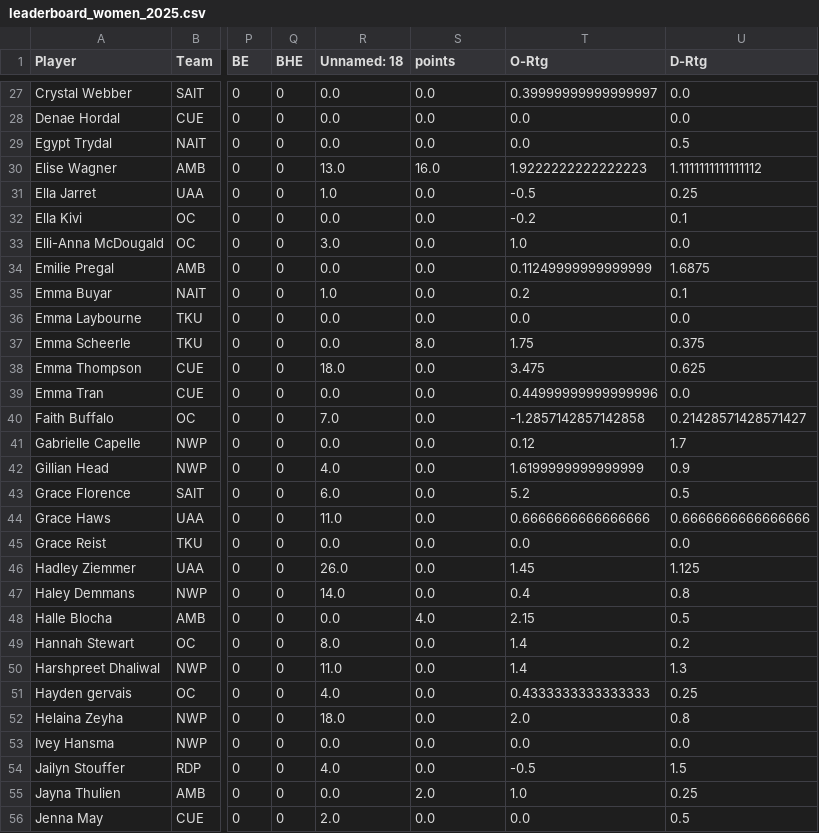
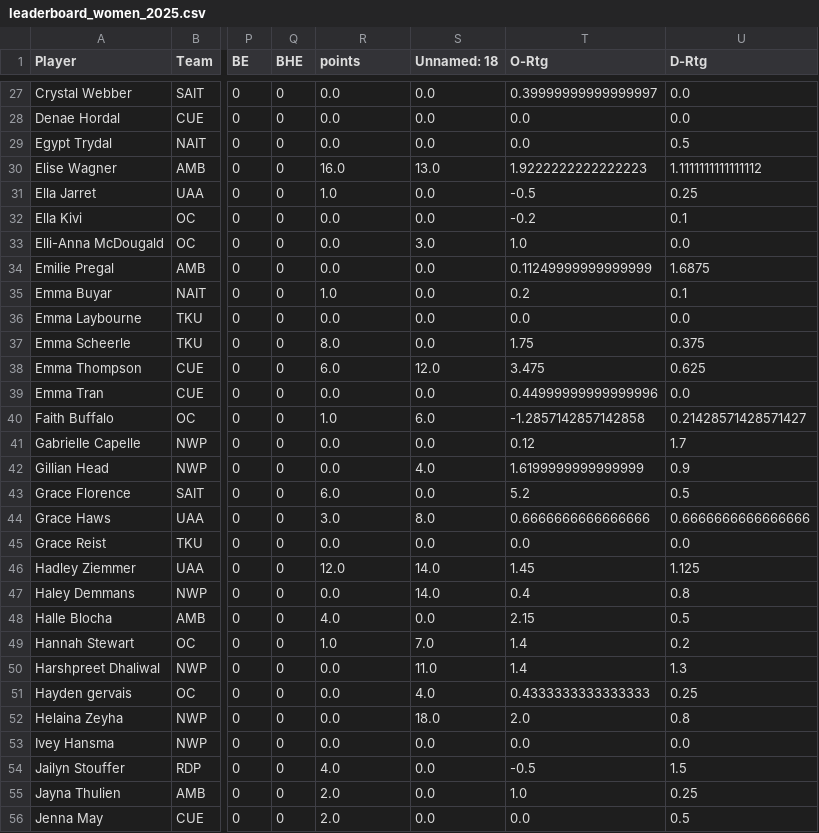
Before and after one commit to vivekpatel25/volleyball-ratings, a CSV file: data/leaderboard_women_2025.csv, drawn as a sheet; only a part is shown, gaps mark what is left out; the diff covers the shown part only; the diff names each change by its address in the sheet, - before the commit and + after, or states it on an @@ line.

```diff
--- a/data/leaderboard_women_2025.csv
+++ b/data/leaderboard_women_2025.csv
-R1: Unnamed: 18
+R1: points
-S1: points
+S1: Unnamed: 18
-R30 (points): 13.0
+R30 (points): 16.0
-S30 (Unnamed: 18): 16.0
+S30 (Unnamed: 18): 13.0
-R33 (points): 3.0
+R33 (points): 0.0
-S33 (Unnamed: 18): 0.0
+S33 (Unnamed: 18): 3.0
-R37 (points): 0.0
+R37 (points): 8.0
-S37 (Unnamed: 18): 8.0
+S37 (Unnamed: 18): 0.0
-R38 (points): 18.0
+R38 (points): 6.0
-S38 (Unnamed: 18): 0.0
+S38 (Unnamed: 18): 12.0
-R40 (points): 7.0
+R40 (points): 1.0
-S40 (Unnamed: 18): 0.0
+S40 (Unnamed: 18): 6.0
-R42 (points): 4.0
+R42 (points): 0.0
-S42 (Unnamed: 18): 0.0
+S42 (Unnamed: 18): 4.0
-R44 (points): 11.0
+R44 (points): 3.0
-S44 (Unnamed: 18): 0.0
+S44 (Unnamed: 18): 8.0
-R46 (points): 26.0
+R46 (points): 12.0
-S46:S47 (Unnamed: 18): 0.0
+S46:S47 (Unnamed: 18): 14.0
-R47 (points): 14.0
+R47 (points): 0.0
-R48 (points): 0.0
+R48 (points): 4.0
-S48 (Unnamed: 18): 4.0
+S48 (Unnamed: 18): 0.0
-R49 (points): 8.0
+R49 (points): 1.0
-S49 (Unnamed: 18): 0.0
+S49 (Unnamed: 18): 7.0
-R50 (points): 11.0
+R50 (points): 0.0
-S50 (Unnamed: 18): 0.0
+S50 (Unnamed: 18): 11.0
-R51 (points): 4.0
+R51 (points): 0.0
-S51 (Unnamed: 18): 0.0
+S51 (Unnamed: 18): 4.0
-R52 (points): 18.0
+R52 (points): 0.0
-S52 (Unnamed: 18): 0.0
+S52 (Unnamed: 18): 18.0
-R55 (points): 0.0
+R55 (points): 2.0
-S55 (Unnamed: 18): 2.0
+S55 (Unnamed: 18): 0.0
```
Also changed, not shown: 122 edited cells elsewhere in this file.
